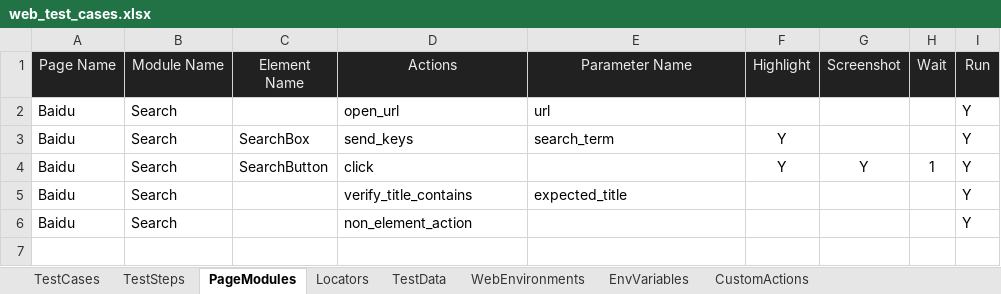
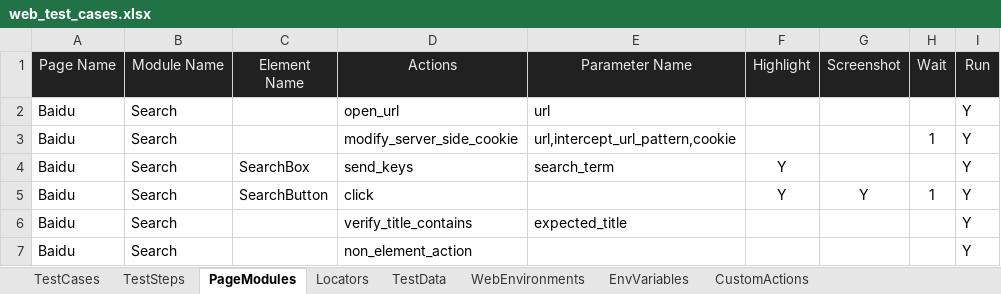
Before and after one commit to huangsx0213/e2e_test_framework, an Excel workbook: test_cases/web_test_cases.xlsx, sheet PageModules, drawn as a sheet; values as stored, in another font and other column widths than the file's, no borders; the diff names each change by its address in the sheet, - before the commit and + after, or states it on an @@ line.

Commit message:
update reports dir and add modify cookie

```diff
--- a/test_cases/web_test_cases.xlsx (sheet PageModules)
+++ b/test_cases/web_test_cases.xlsx (sheet PageModules)
+row 3: Baidu | Search |  | modify_server_side_cookie | url,intercept_url_pattern,cookie |  |  | 1 | Y
```
Also changed, not shown: sheet TestData, sheet EnvVariables, sheet WebEnvironments, 12 other files.
